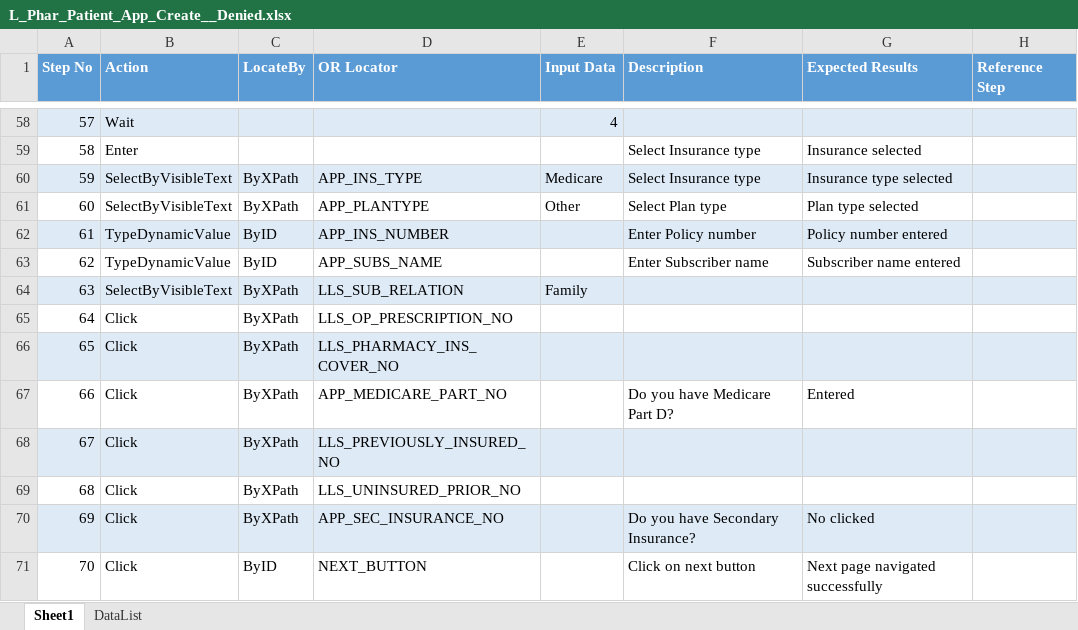
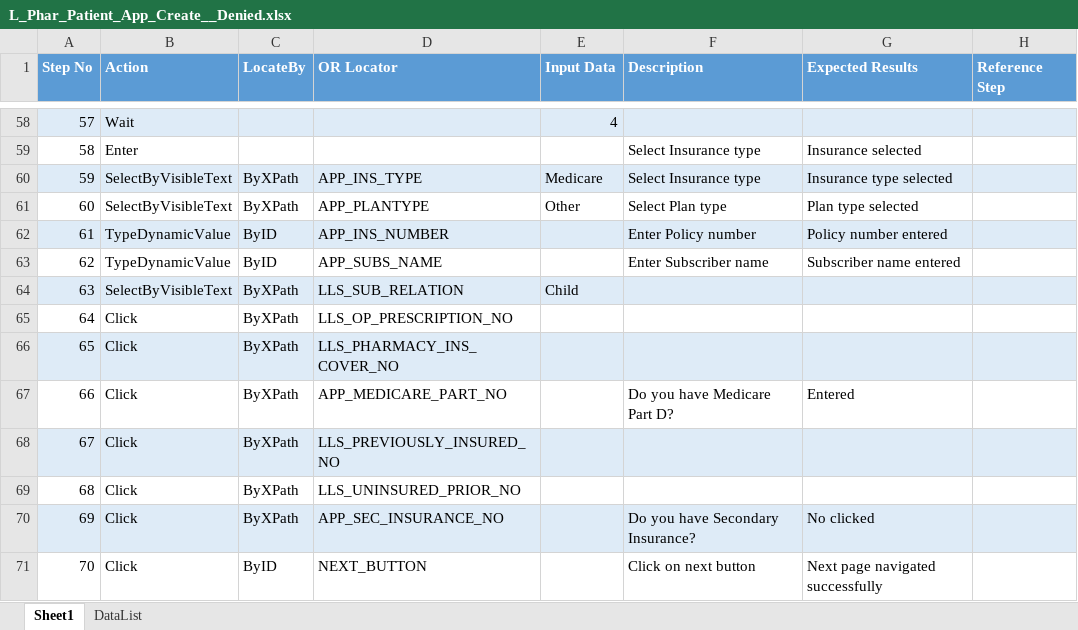
Before and after one commit to sbabupresidency1/fipsar_automation, an Excel workbook: QA/testcases/LLS/Pharmacy/L_Phar_Patient_App_Create__Denied.xlsx, sheet Sheet1, drawn as a sheet; only a part is shown, gaps mark what is left out; values as stored, in another font and other column widths than the file's, no borders; the diff names each change by its address in the sheet, - before the commit and + after, or states it on an @@ line.

```diff
--- a/QA/testcases/LLS/Pharmacy/L_Phar_Patient_App_Create__Denied.xlsx (sheet Sheet1)
+++ b/QA/testcases/LLS/Pharmacy/L_Phar_Patient_App_Create__Denied.xlsx (sheet Sheet1)
-E64 (Input Data): Family
+E64 (Input Data): Child
```
Also changed, not shown: QA/testcases/LLS/Pharmacy/L_Phar_Patient_App_Create__Provider.xlsx, QA/testcases/LLS/Pharmacy/L_Phar_Patient_App_Save_Back_Front_Navi.xlsx, 9 other files.
